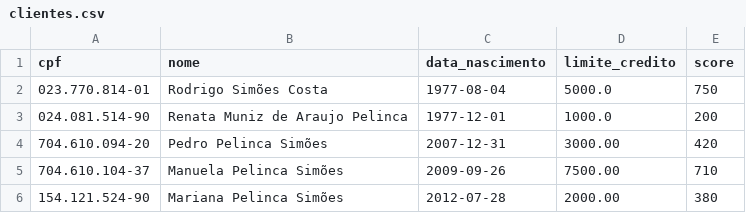
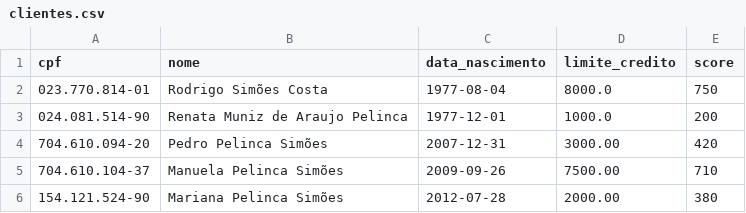
Before and after one commit to rodrigosimoescosta77/desafio-t4humans, a CSV file: data/clientes.csv, drawn as a sheet.

```diff
--- a/data/clientes.csv
+++ b/data/clientes.csv
@@ -1,3 +1,3 @@
 cpf,nome,data_nascimento,limite_credito,score
-023.770.814-01,Rodrigo Simões Costa,1977-08-04,5000.0,750
+023.770.814-01,Rodrigo Simões Costa,1977-08-04,8000.0,750
 024.081.514-90,Renata Muniz de Araujo Pelinca,1977-12-01,1000.0,200
```
Also changed, not shown: 2 other files.
